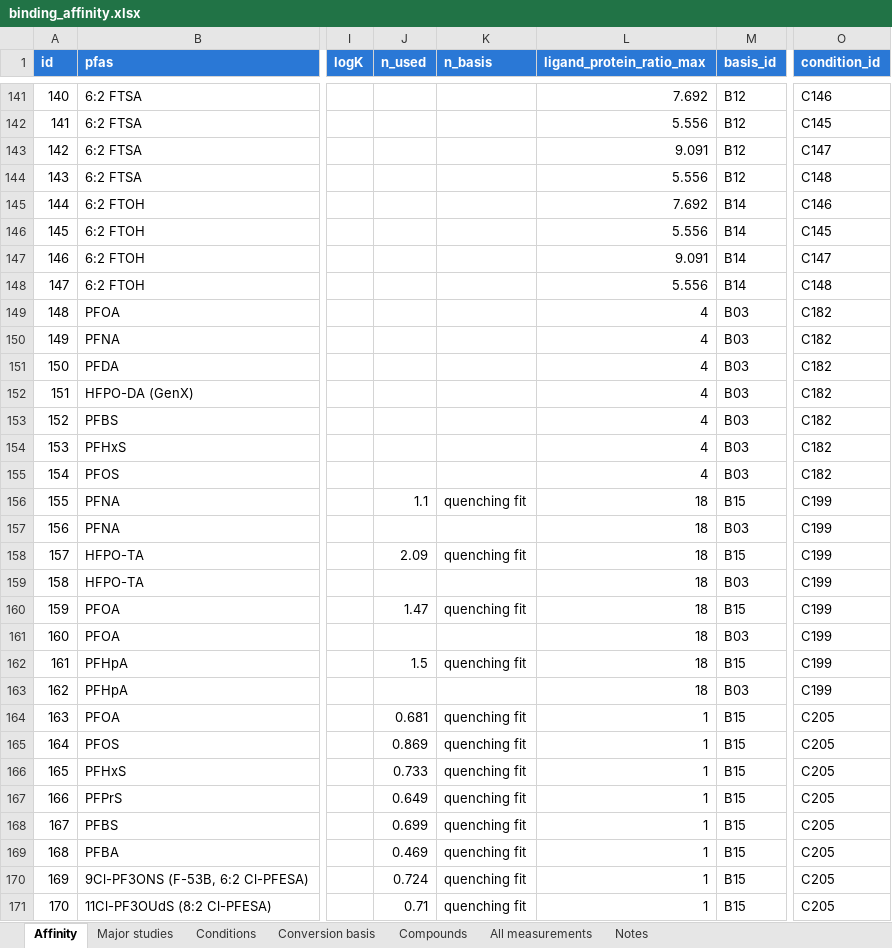
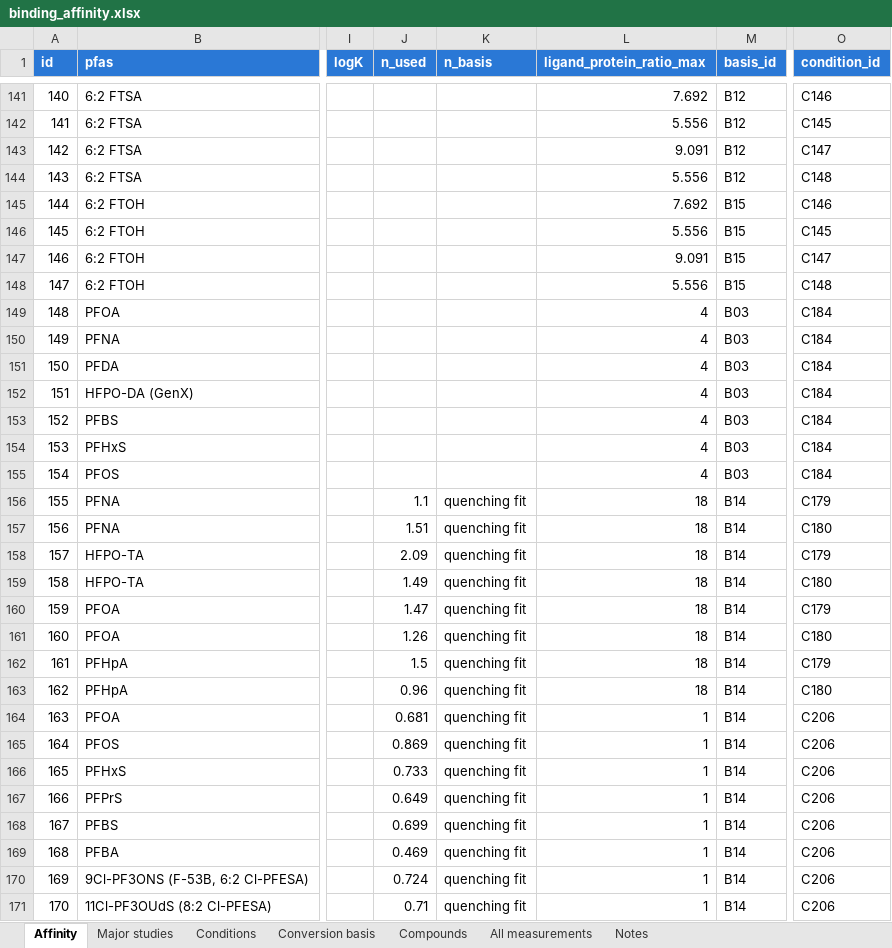
Before and after one commit to sdey17/pfas_tk, an Excel workbook: tk_review/db/binding_affinity.xlsx, sheet Affinity, drawn as a sheet; only a part is shown, gaps mark what is left out; values as stored, in another font and other column widths than the file's, no borders; the diff covers the shown part only; the diff names each change by its address in the sheet, - before the commit and + after, or states it on an @@ line.

```diff
--- a/tk_review/db/binding_affinity.xlsx (sheet Affinity)
+++ b/tk_review/db/binding_affinity.xlsx (sheet Affinity)
-M145:M148 (basis_id): B14
+M145:M148 (basis_id): B15
-O149:O155 (condition_id): C182
+O149:O155 (condition_id): C184
-M156 (basis_id): B15
+M156 (basis_id): B14
-O156 (condition_id): C199
+O156 (condition_id): C179
-J157 (n_used): (empty)
+J157 (n_used): 1.51
-K157 (n_basis): (empty)
+K157 (n_basis): quenching fit
-M157 (basis_id): B03
+M157 (basis_id): B14
-O157 (condition_id): C199
+O157 (condition_id): C180
-M158 (basis_id): B15
+M158 (basis_id): B14
-O158 (condition_id): C199
+O158 (condition_id): C179
-J159 (n_used): (empty)
+J159 (n_used): 1.49
-K159 (n_basis): (empty)
+K159 (n_basis): quenching fit
-M159 (basis_id): B03
+M159 (basis_id): B14
-O159 (condition_id): C199
+O159 (condition_id): C180
-M160 (basis_id): B15
+M160 (basis_id): B14
-O160 (condition_id): C199
+O160 (condition_id): C179
-J161 (n_used): (empty)
+J161 (n_used): 1.26
-K161 (n_basis): (empty)
+K161 (n_basis): quenching fit
-M161 (basis_id): B03
+M161 (basis_id): B14
-O161 (condition_id): C199
+O161 (condition_id): C180
-M162 (basis_id): B15
+M162 (basis_id): B14
-O162 (condition_id): C199
+O162 (condition_id): C179
-J163 (n_used): (empty)
+J163 (n_used): 0.96
-K163 (n_basis): (empty)
+K163 (n_basis): quenching fit
-M163 (basis_id): B03
+M163 (basis_id): B14
-O163 (condition_id): C199
+O163 (condition_id): C180
-M164:M171 (basis_id): B15
+M164:M171 (basis_id): B14
-O164:O171 (condition_id): C205
+O164:O171 (condition_id): C206
```
Also changed, not shown: 55 edited cells elsewhere in this sheet, sheet All measurements, sheet Conditions, sheet Conversion basis, tk_review/db/albumin_lfabp_reported_conc.xlsx, tk_review/db/albumin_logK_reported_conc.xlsx, 8 other files.
